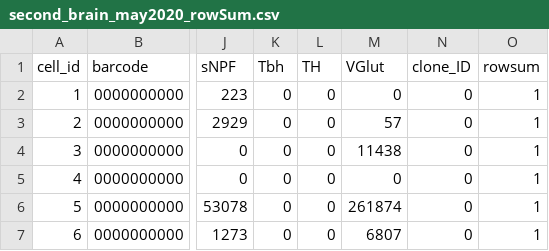
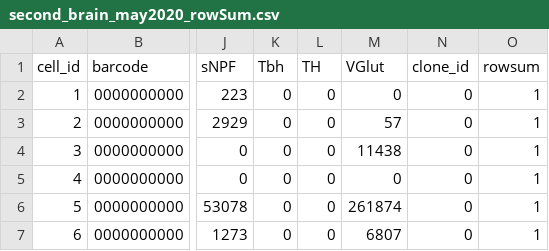
Before and after one commit to agranado/datascience, a CSV file: DBSCAN_UMAP/MEMOIR/second_brain_may2020_rowSum.csv, drawn as a sheet; only a part is shown, gaps mark what is left out; the diff names each change by its address in the sheet, - before the commit and + after, or states it on an @@ line.

Commit message:
new file for second brain may2020

```diff
--- a/DBSCAN_UMAP/MEMOIR/second_brain_may2020_rowSum.csv
+++ b/DBSCAN_UMAP/MEMOIR/second_brain_may2020_rowSum.csv
-N1: clone_ID
+N1: clone_id
```
